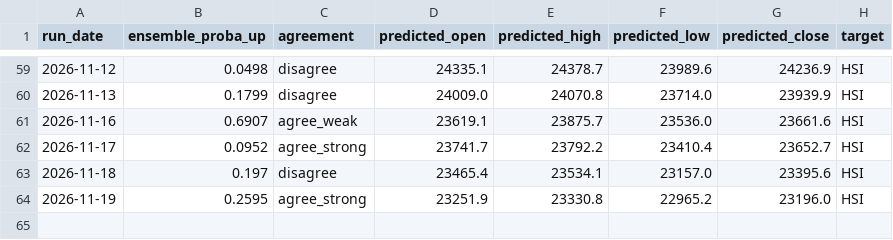
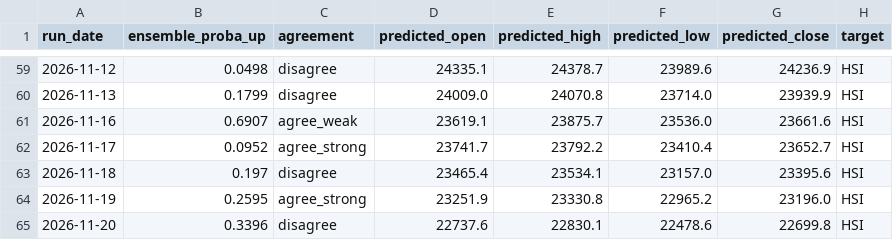
Before and after one commit to curvehen/HSI_v2, a CSV file: predictions/prediction_history.csv, drawn as a sheet; only a part is shown, gaps mark what is left out; the diff names each change by its address in the sheet, - before the commit and + after, or states it on an @@ line.

```diff
--- a/predictions/prediction_history.csv
+++ b/predictions/prediction_history.csv
+row 65: 2026-11-20 | 0.3396 | disagree | 22737.6 | 22830.1 | 22478.6 | 22699.8 | HSI
```
Also changed, not shown: 1 other file.
